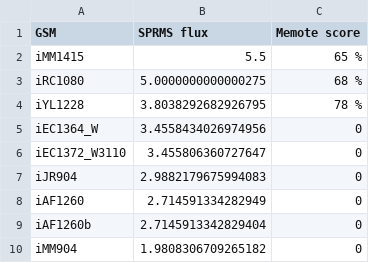
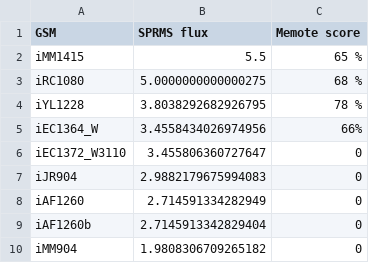
Before and after one commit to 27410/27410-group-assigment-16_Spermine_in_E-coli, a CSV file: GSM_choice.csv, drawn as a sheet; only a part is shown.

Commit message:
Update GSM_choice.csv

```diff
--- a/GSM_choice.csv
+++ b/GSM_choice.csv
@@ -4,3 +4,3 @@ iRC1080,5.0000000000000275,68 %
 iYL1228,3.8038292682926795,78 %
-iEC1364_W,3.4558434026974956,0
+iEC1364_W,3.4558434026974956,66%
 iEC1372_W3110,3.455806360727647,0
```
